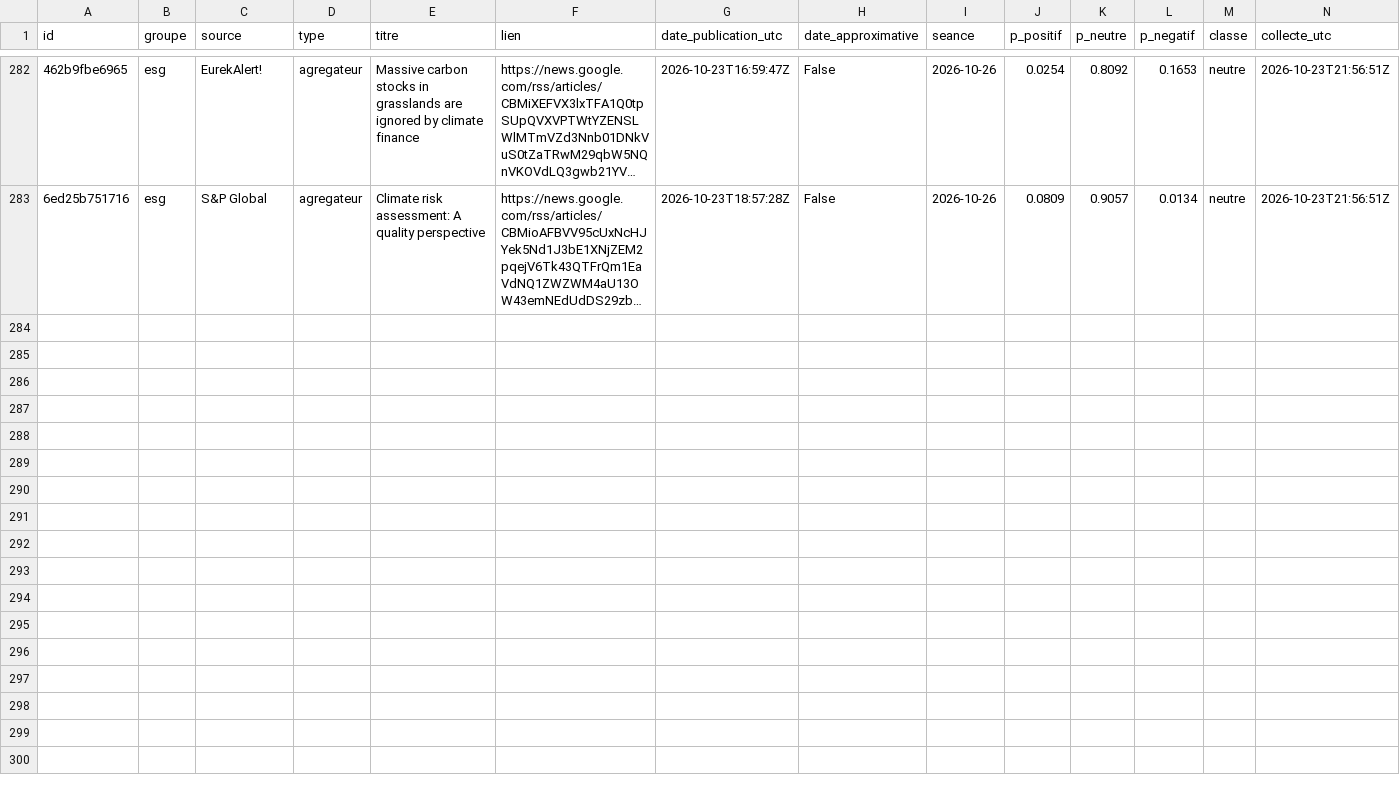
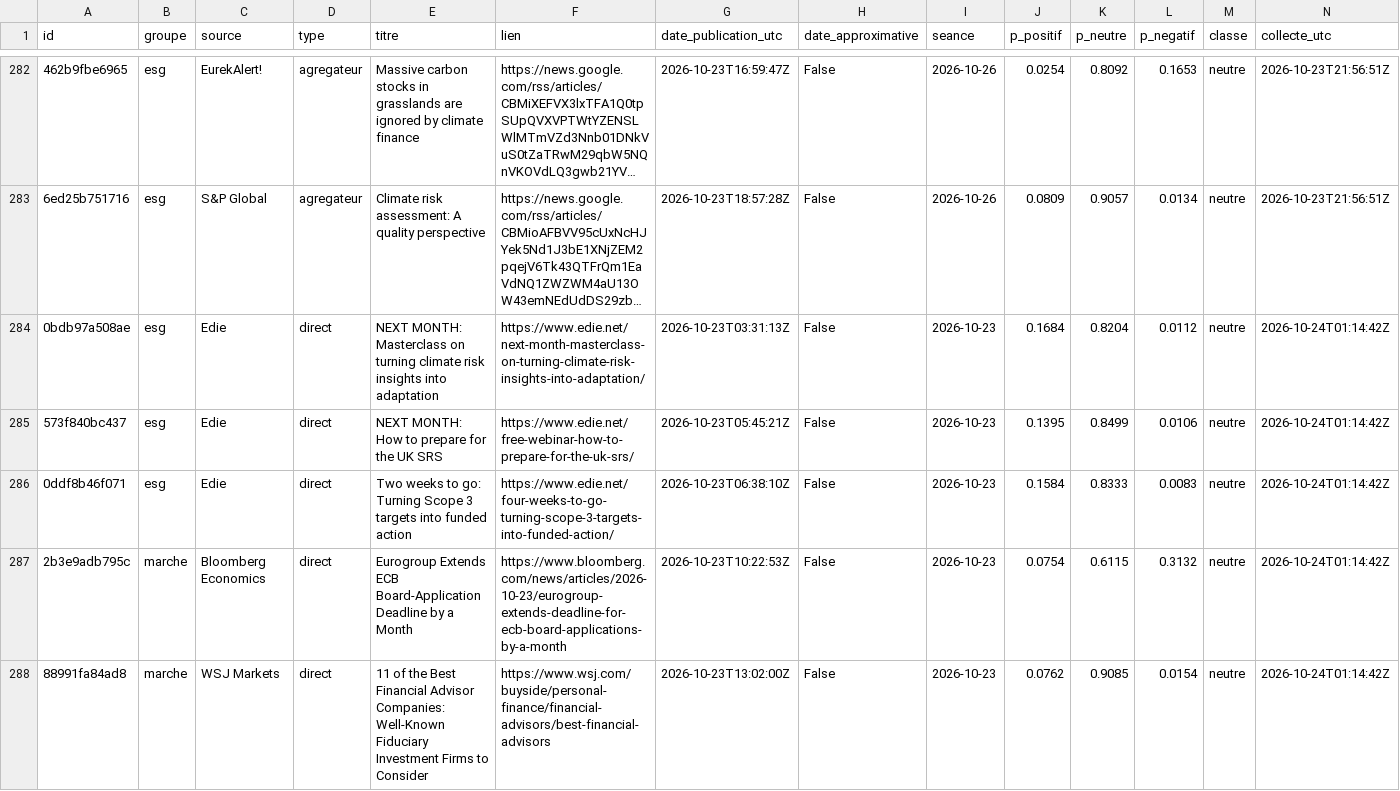
Before and after one commit to Gaaabbb444/contrepoint, a CSV file: data/titres/2026/10/2026-10-23.csv, drawn as a sheet; only a part is shown, gaps mark what is left out; long unchanged cells end in …; the diff covers the shown part only; the diff names each change by its address in the sheet, - before the commit and + after, or states it on an @@ line.

```diff
--- a/data/titres/2026/10/2026-10-23.csv
+++ b/data/titres/2026/10/2026-10-23.csv
+row 284: 0bdb97a508ae | esg | Edie | direct | NEXT MONTH: Masterclass on turning climate risk insights into adaptation | https://www.edie.net/next-month-masterclass-on-turning-climate-risk-insights-into-adaptation/ | 2026-10-23T03:31:13Z | False | 2026-10-23 | 0.1684 | 0.8204 | 0.0112 | neutre | 2026-10-24T01:14:42Z
+row 285: 573f840bc437 | esg | Edie | direct | NEXT MONTH: How to prepare for the UK SRS | https://www.edie.net/free-webinar-how-to-prepare-for-the-uk-srs/ | 2026-10-23T05:45:21Z | False | 2026-10-23 | 0.1395 | 0.8499 | 0.0106 | neutre | 2026-10-24T01:14:42Z
+row 286: 0ddf8b46f071 | esg | Edie | direct | Two weeks to go: Turning Scope 3 targets into funded action | https://www.edie.net/four-weeks-to-go-turning-scope-3-targets-into-funded-action/ | 2026-10-23T06:38:10Z | False | 2026-10-23 | 0.1584 | 0.8333 | 0.0083 | neutre | 2026-10-24T01:14:42Z
+row 287: 2b3e9adb795c | marche | Bloomberg Economics | direct | Eurogroup Extends ECB Board-Application Deadline by a Month | https://www.bloomberg.com/news/articles/2026-10-23/eurogroup-extends-deadline-for-ecb-board-applications-by-a-month | 2026-10-23T10:22:53Z | False | 2026-10-23 | 0.0754 | 0.6115 | 0.3132 | neutre | 2026-10-24T01:14:42Z
+row 288: 88991fa84ad8 | marche | WSJ Markets | direct | 11 of the Best Financial Advisor Companies: Well-Known Fiduciary Investment Firms to Consider | https://www.wsj.com/buyside/personal-finance/financial-advisors/best-financial-advisors | 2026-10-23T13:02:00Z | False | 2026-10-23 | 0.0762 | 0.9085 | 0.0154 | neutre | 2026-10-24T01:14:42Z
```
Also changed, not shown: 4 added rows elsewhere in this file, data/journal_execution.csv, 1 other file.
